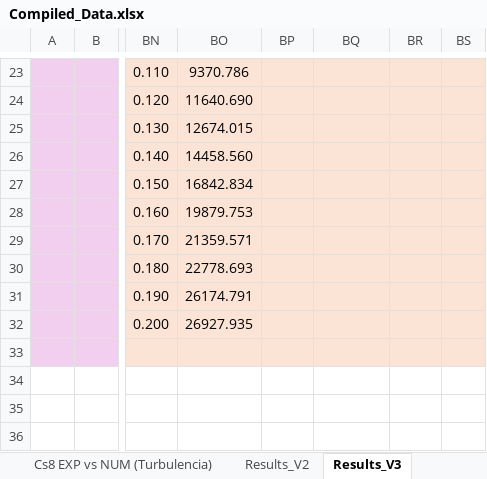
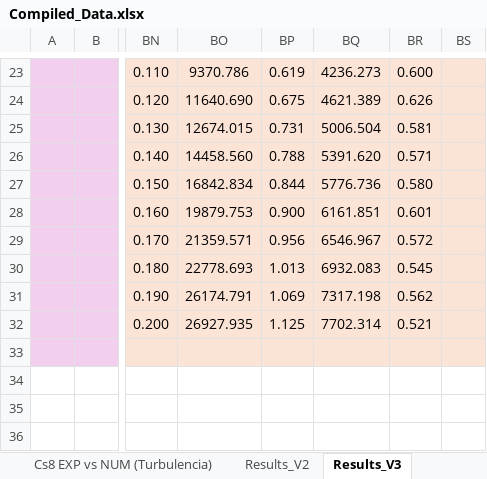
Before and after one commit to BibowC/Artificial-Neural-Network, an Excel workbook: Compiled_Data.xlsx, sheet Results_V3, drawn as a sheet; only a part is shown, gaps mark what is left out; values as stored, in another font and other column widths than the file's, no borders; charts and pictures and conditional formats not drawn; the diff covers the shown part only; the diff names each change by its address in the sheet, - before the commit and + after, or states it on an @@ line.

```diff
--- a/Compiled_Data.xlsx (sheet Results_V3)
+++ b/Compiled_Data.xlsx (sheet Results_V3)
-BP23: (empty)
+BP23: 0.619
-BQ23: (empty)
+BQ23: 4236.273
-BR23: (empty)
+BR23: 0.600
-BP24: (empty)
+BP24: 0.675
-BQ24: (empty)
+BQ24: 4621.389
-BR24: (empty)
+BR24: 0.626
-BP25: (empty)
+BP25: 0.731
-BQ25: (empty)
+BQ25: 5006.504
-BR25: (empty)
+BR25: 0.581
-BP26: (empty)
+BP26: 0.788
-BQ26: (empty)
+BQ26: 5391.620
-BR26: (empty)
+BR26: 0.571
-BP27: (empty)
+BP27: 0.844
-BQ27: (empty)
+BQ27: 5776.736
-BR27: (empty)
+BR27: 0.580
-BP28: (empty)
+BP28: 0.900
-BQ28: (empty)
+BQ28: 6161.851
-BR28: (empty)
+BR28: 0.601
-BP29: (empty)
+BP29: 0.956
-BQ29: (empty)
+BQ29: 6546.967
-BR29: (empty)
+BR29: 0.572
-BP30: (empty)
+BP30: 1.013
-BQ30: (empty)
+BQ30: 6932.083
-BR30: (empty)
+BR30: 0.545
-BP31: (empty)
+BP31: 1.069
-BQ31: (empty)
+BQ31: 7317.198
-BR31: (empty)
+BR31: 0.562
-BP32: (empty)
+BP32: 1.125
-BQ32: (empty)
+BQ32: 7702.314
-BR32: (empty)
+BR32: 0.521
```
Also changed, not shown: 60 edited cells elsewhere in this sheet, charts or pictures, f_factor/dP_f_Agulhas/fxReynoldsV3.xlsx.
